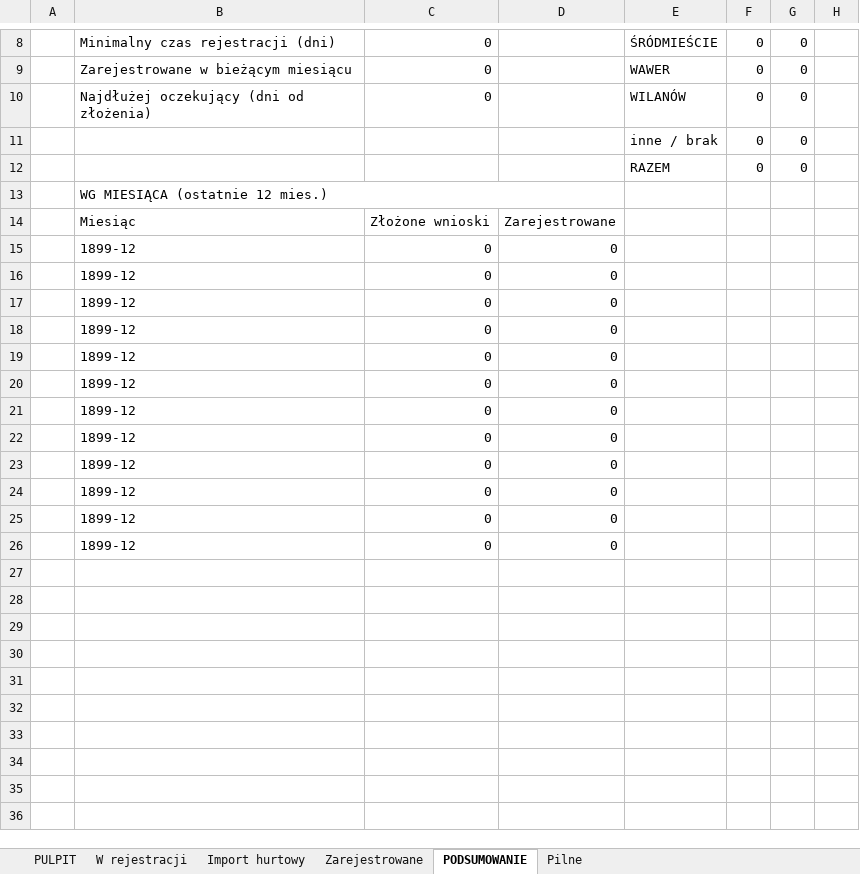
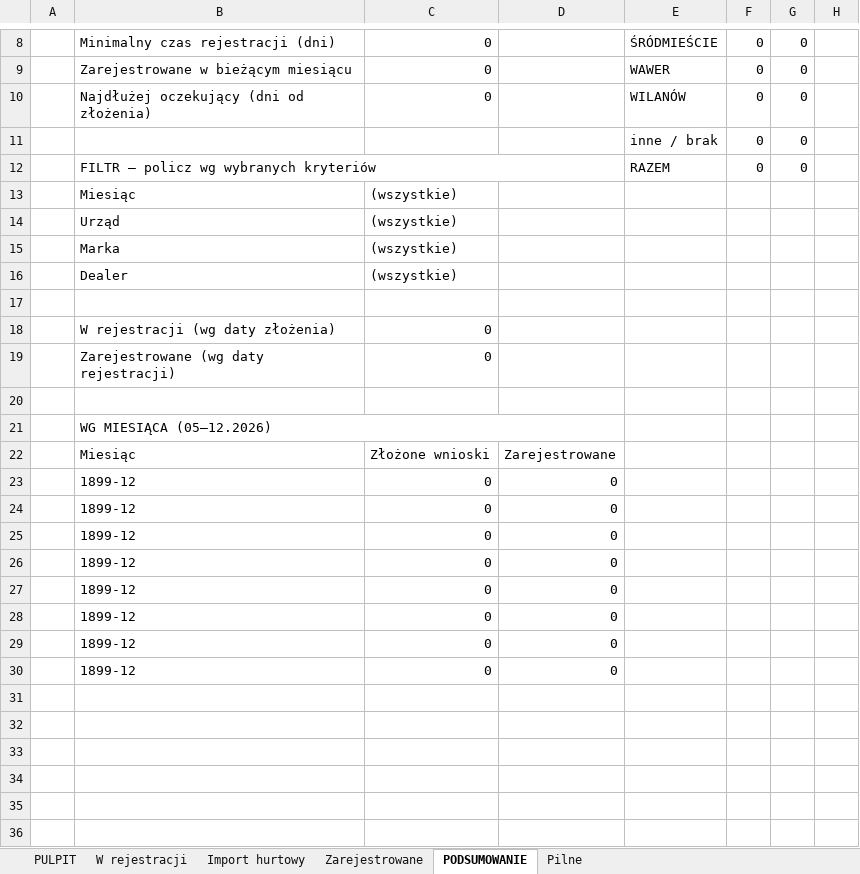
Before and after one commit to figaszewskioskar-ux/plik-rejestracji, an Excel workbook: Raport_rejestracji_99rent.xlsm, sheet PODSUMOWANIE, drawn as a sheet; only a part is shown, gaps mark what is left out; values as stored, in another font and other column widths than the file's, no cell formats; charts and pictures not drawn; the diff names each change by its address in the sheet, - before the commit and + after, or states it on an @@ line.

```diff
--- a/Raport_rejestracji_99rent.xlsm (sheet PODSUMOWANIE)
+++ b/Raport_rejestracji_99rent.xlsm (sheet PODSUMOWANIE)
-B12: (empty)
+B12: FILTR — policz wg wybranych kryteriów
+B12:D12 merged
-B13: WG MIESIĄCA (ostatnie 12 mies.)
+B13: Miesiąc
-B13:D13 merged
-C13: (empty)
+C13: (wszystkie)
-B14: Miesiąc
+B14: Urząd
-C14: Złożone wnioski
+C14: (wszystkie)
-D14: Zarejestrowane
+D14: (empty)
-B15: 1899-12
+B15: Marka
-C15:C16: 0
+C15:C16: (wszystkie)
-D15:D21: 0
+D15:D21: (empty)
-B16: 1899-12
+B16: Dealer
-B17: 1899-12
+B17: (empty)
-C17: 0
+C17: (empty)
-B18: 1899-12
+B18: W rejestracji (wg daty złożenia)
-B19: 1899-12
+B19: Zarejestrowane (wg daty rejestracji)
-B20: 1899-12
+B20: (empty)
-C20:C21: 0
+C20:C21: (empty)
-B21: 1899-12
+B21: WG MIESIĄCA (05–12.2026)
+B21:D21 merged
-B22: 1899-12
+B22: Miesiąc
-C22: 0
+C22: Złożone wnioski
-D22: 0
+D22: Zarejestrowane
-B27:B30: (empty)
+B27:B30: 1899-12
-C27:C30: (empty)
+C27:C30: 0
-D27:D30: (empty)
+D27:D30: 0
```
Also changed, not shown: cell formats, formulas that keep their value, 1 other file.
